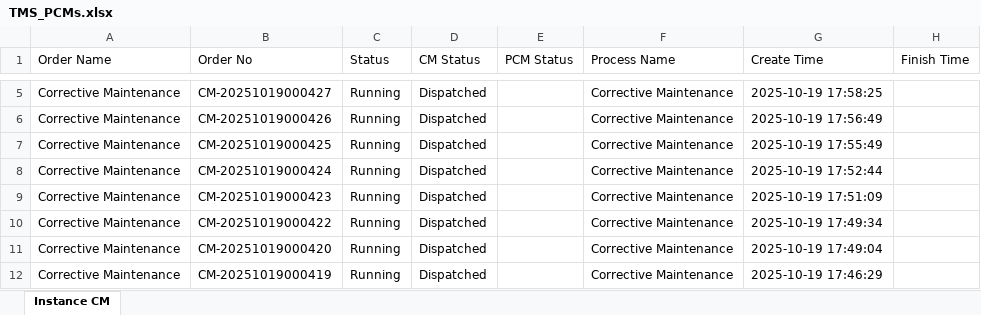
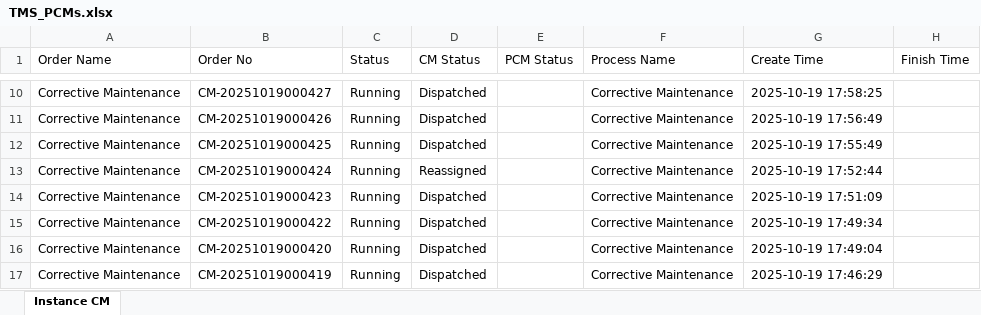
Before and after one commit to decosaro/shabakkat, an Excel workbook: TMS_PCMs.xlsx, sheet Instance CM, drawn as a sheet; only a part is shown, gaps mark what is left out; values as stored, in another font and other column widths than the file's, no borders; addresses are those after the commit; the diff covers the shown part only; the diff names each change by its address in the sheet, - before the commit and + after, or states it on an @@ line.

Commit message:
Updated TMS_PCMs.xlsx from OneDrive via Power Automate

```diff
--- a/TMS_PCMs.xlsx (sheet Instance CM)
+++ b/TMS_PCMs.xlsx (sheet Instance CM)
-D13 (CM Status): Dispatched
+D13 (CM Status): Reassigned
```
Also changed, not shown: 5 added rows, 3 removed rows and 2 edited cells elsewhere in this sheet.
